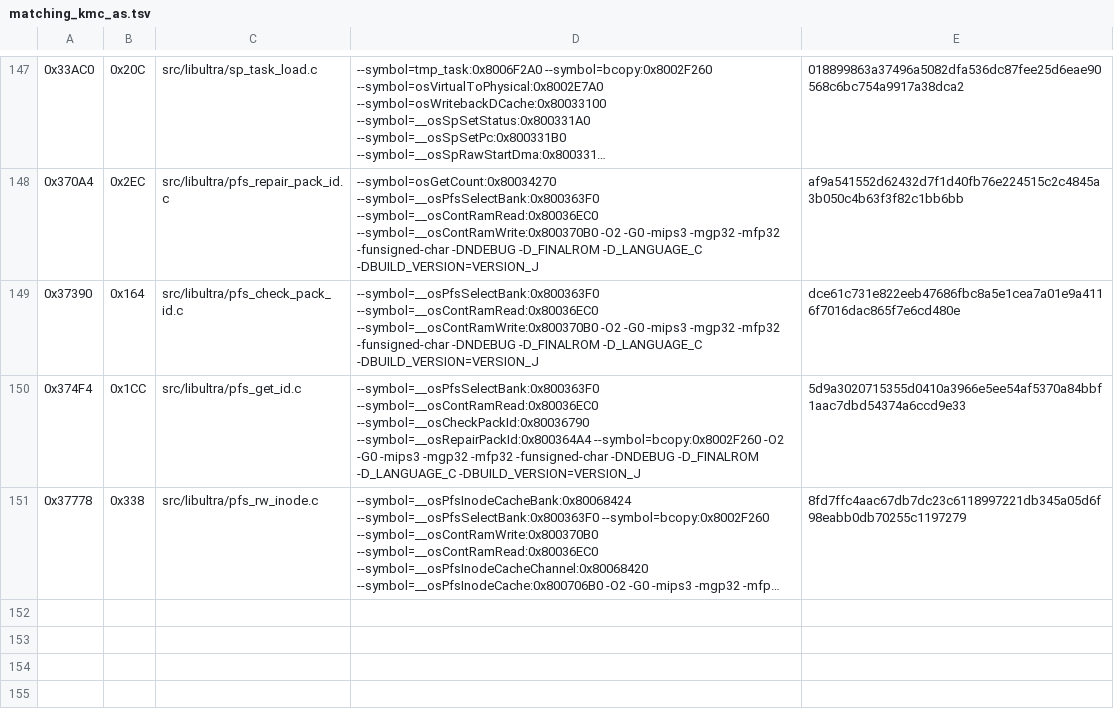
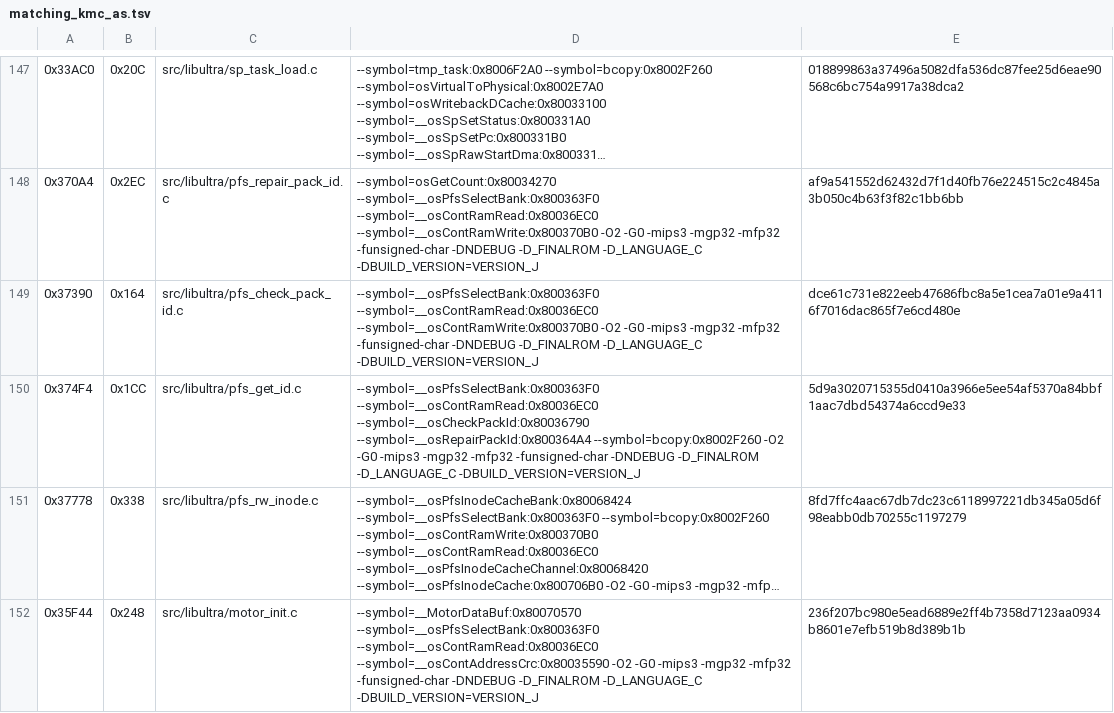
Before and after one commit to TheGh0stShip/Sydney-2000-N64-Prototype, a TSV file: config/matching_kmc_as.tsv, drawn as a sheet; only a part is shown, gaps mark what is left out; long unchanged cells end in …; the diff names each change by its address in the sheet, - before the commit and + after, or states it on an @@ line.

Commit message:
Match motor initialization

```diff
--- a/config/matching_kmc_as.tsv
+++ b/config/matching_kmc_as.tsv
+row 152: 0x35F44 | 0x248 | src/libultra/motor_init.c | --symbol=__MotorDataBuf:0x80070570 --symbol=__osPfsSelectBank:0x800363F0 --symbol=__osContRamRead:0x80036EC0 --symbol=__osContAddressCrc:0x80035590 -O2 -G0 -mips3 -mgp32 -mfp32 -funsigned-char -DNDEBUG -D_FINALROM -D_LANGUAGE_C -DBUILD_VERSION=VERSION_J | 236f207bc980e5ead6889e2ff4b7358d7123aa0934b8601e7efb519b8d389b1b
```
Also changed, not shown: 2 other files.
